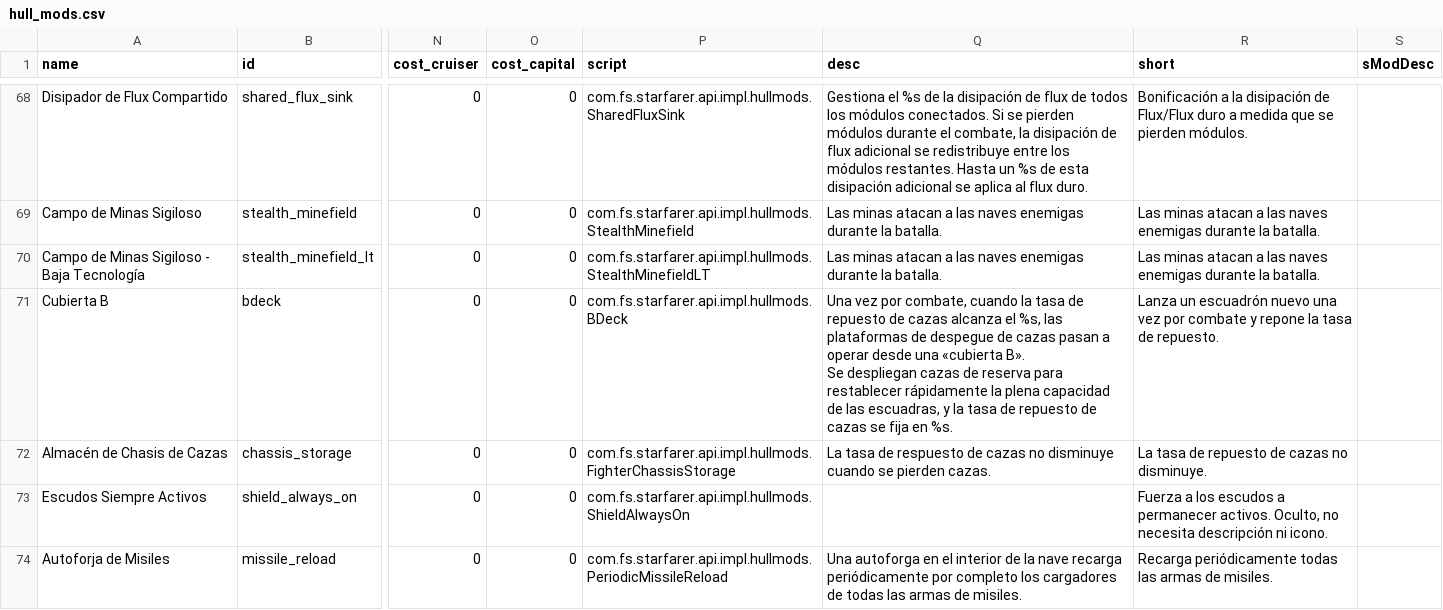
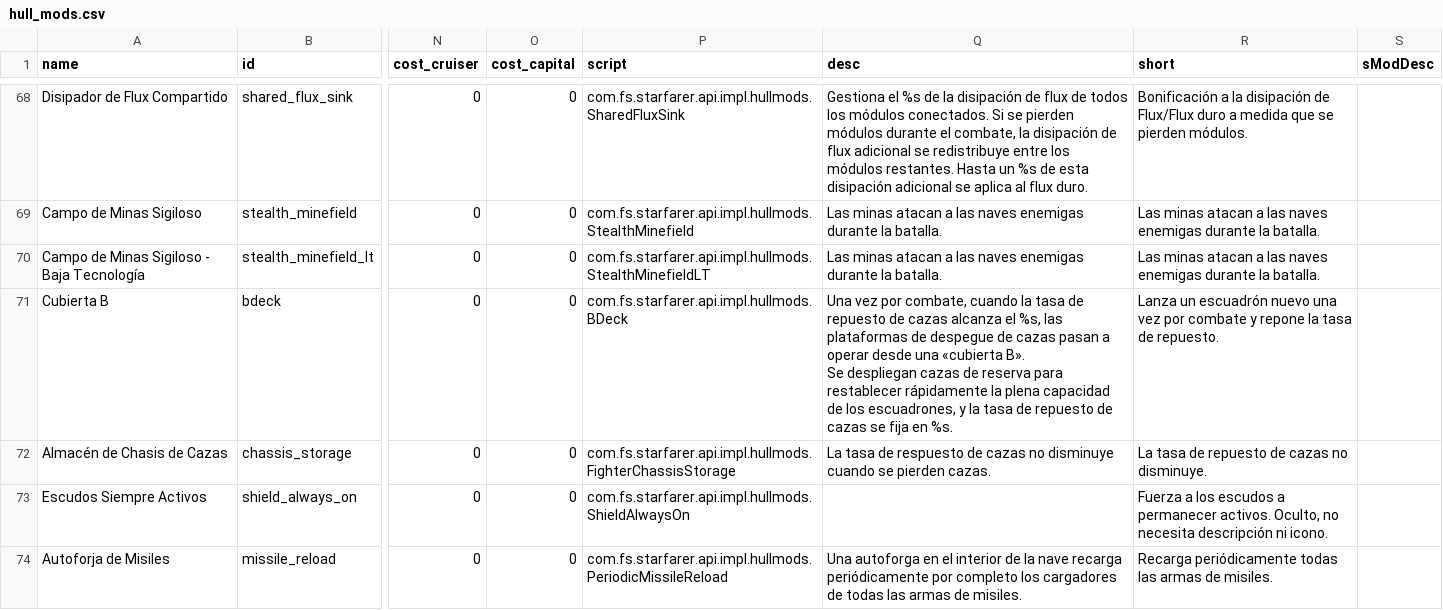
Before and after one commit to carlosgmz/starsector_lang_pack_es, a CSV file: data/hullmods/hull_mods.csv, drawn as a sheet; only a part is shown, gaps mark what is left out; the diff names each change by its address in the sheet, - before the commit and + after, or states it on an @@ line.

Commit message:
fix: "escuadra" to "escuadrón"

```diff
--- a/data/hullmods/hull_mods.csv
+++ b/data/hullmods/hull_mods.csv
-Q71 (desc): …capacidad de las escuadras, y la…
+Q71 (desc): …capacidad de los escuadrones, y la…
```
Also changed, not shown: 1 other file.
